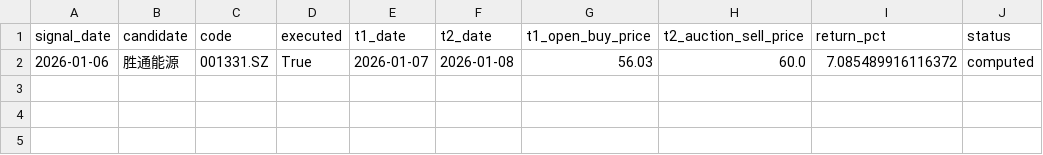
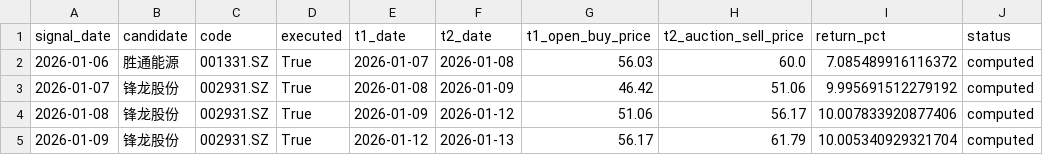
Before and after one commit to dongzzzzzzzzz/new-trade-skill, a CSV file: evolution/baseline_returns_2026-01.csv, drawn as a sheet; the diff names each change by its address in the sheet, - before the commit and + after, or states it on an @@ line.

```diff
--- a/evolution/baseline_returns_2026-01.csv
+++ b/evolution/baseline_returns_2026-01.csv
+row 3: 2026-01-07 | 锋龙股份 | 002931.SZ | True | 2026-01-08 | 2026-01-09 | 46.42 | 51.06 | 9.995691512279192 | computed
+row 4: 2026-01-08 | 锋龙股份 | 002931.SZ | True | 2026-01-09 | 2026-01-12 | 51.06 | 56.17 | 10.007833920877406 | computed
+row 5: 2026-01-09 | 锋龙股份 | 002931.SZ | True | 2026-01-12 | 2026-01-13 | 56.17 | 61.79 | 10.005340929321704 | computed
```
Also changed, not shown: 2 other files.
